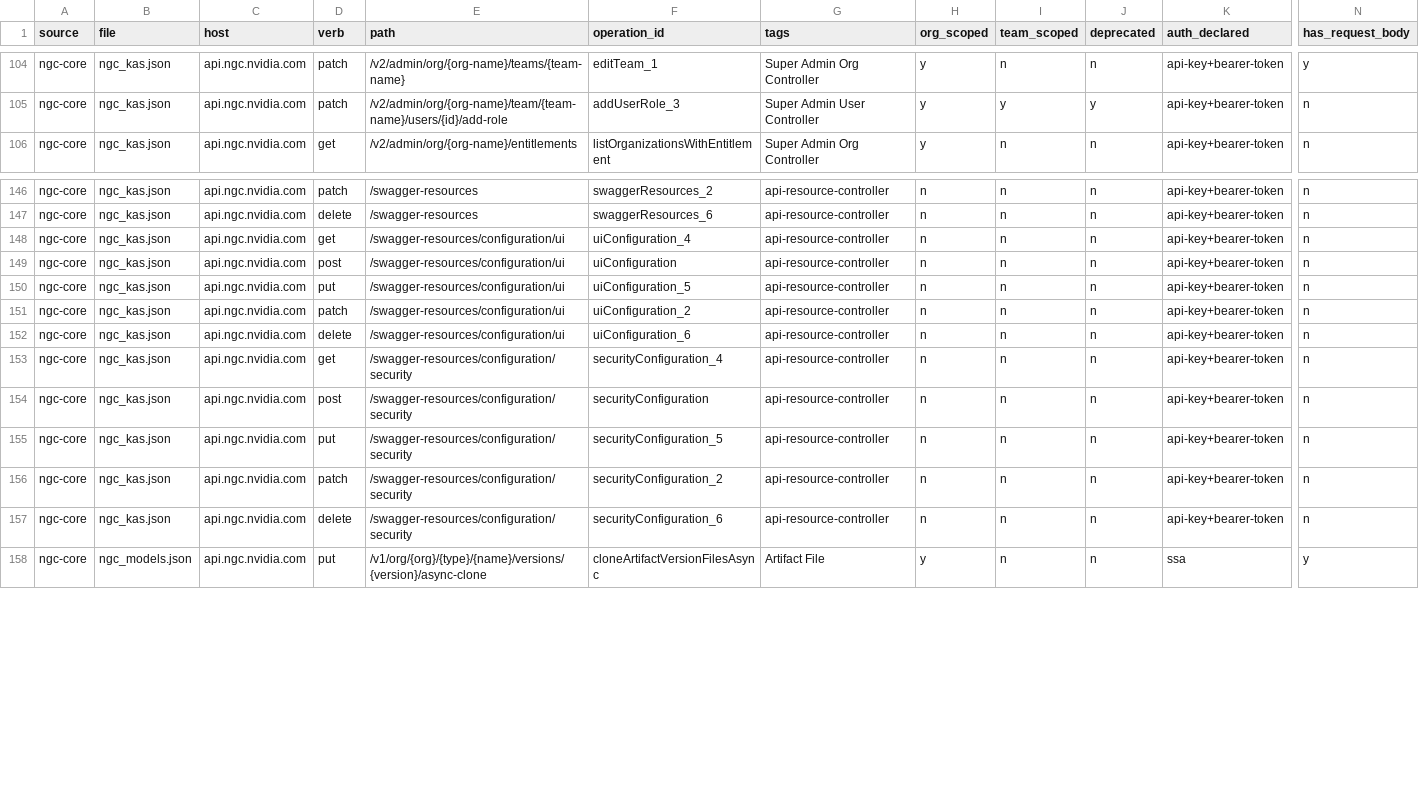
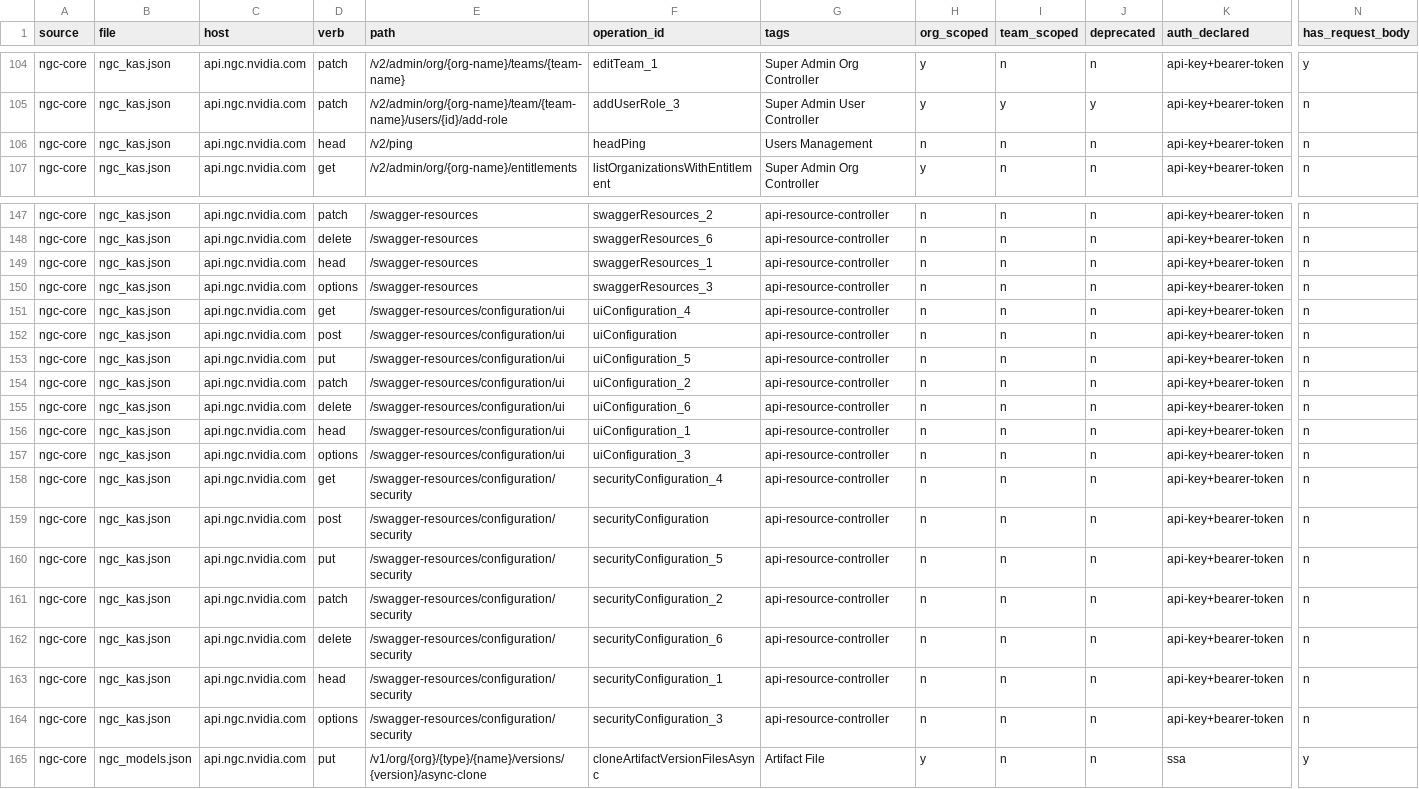
Before and after one commit to stackql-registry/stackql-provider-nvidia, a CSV file: provider-dev/config/endpoint_inventory.csv, drawn as a sheet; only a part is shown, gaps mark what is left out; rows hold the shown columns only; the diff names each change by its address in the sheet, - before the commit and + after, or states it on an @@ line.

```diff
--- a/provider-dev/config/endpoint_inventory.csv
+++ b/provider-dev/config/endpoint_inventory.csv
+row 106: ngc-core | ngc_kas.json | api.ngc.nvidia.com | head | /v2/ping | headPing | Users Management | n | n | n | api-key+bearer-token | n
+row 149: ngc-core | ngc_kas.json | api.ngc.nvidia.com | head | /swagger-resources | swaggerResources_1 | api-resource-controller | n | n | n | api-key+bearer-token | n
+row 150: ngc-core | ngc_kas.json | api.ngc.nvidia.com | options | /swagger-resources | swaggerResources_3 | api-resource-controller | n | n | n | api-key+bearer-token | n
+row 156: ngc-core | ngc_kas.json | api.ngc.nvidia.com | head | /swagger-resources/configuration/ui | uiConfiguration_1 | api-resource-controller | n | n | n | api-key+bearer-token | n
+row 157: ngc-core | ngc_kas.json | api.ngc.nvidia.com | options | /swagger-resources/configuration/ui | uiConfiguration_3 | api-resource-controller | n | n | n | api-key+bearer-token | n
+row 163: ngc-core | ngc_kas.json | api.ngc.nvidia.com | head | /swagger-resources/configuration/security | securityConfiguration_1 | api-resource-controller | n | n | n | api-key+bearer-token | n
+row 164: ngc-core | ngc_kas.json | api.ngc.nvidia.com | options | /swagger-resources/configuration/security | securityConfiguration_3 | api-resource-controller | n | n | n | api-key+bearer-token | n
```
Also changed, not shown: 10 other files.
